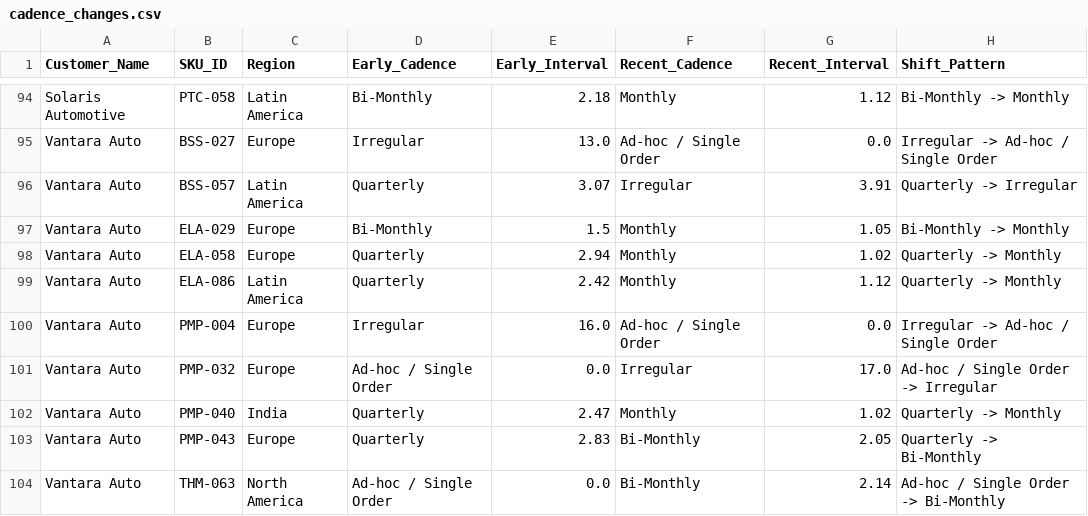
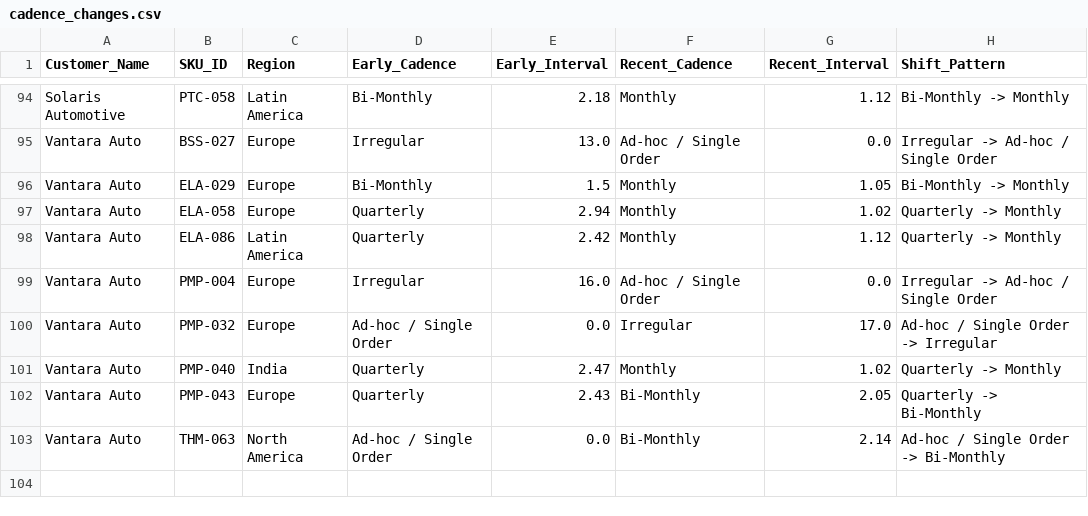
Before and after one commit to pkprajapati7402/mks-hackathon, a CSV file: reports/cadence_changes.csv, drawn as a sheet; only a part is shown, gaps mark what is left out.

```diff
--- a/reports/cadence_changes.csv
+++ b/reports/cadence_changes.csv
@@ -95,3 +95,2 @@ Solaris Automotive,PTC-058,Latin America,Bi-Monthly,2.18,Monthly,1.12,Bi-Monthly
 Vantara Auto,BSS-027,Europe,Irregular,13.0,Ad-hoc / Single Order,0.0,Irregular -> Ad-hoc / Single Order
-Vantara Auto,BSS-057,Latin America,Quarterly,3.07,Irregular,3.91,Quarterly -> Irregular
 Vantara Auto,ELA-029,Europe,Bi-Monthly,1.5,Monthly,1.05,Bi-Monthly -> Monthly
@@ -102,3 +101,3 @@ Vantara Auto,PMP-032,Europe,Ad-hoc / Single Order,0.0,Irregular,17.0,Ad-hoc / Si
 Vantara Auto,PMP-040,India,Quarterly,2.47,Monthly,1.02,Quarterly -> Monthly
-Vantara Auto,PMP-043,Europe,Quarterly,2.83,Bi-Monthly,2.05,Quarterly -> Bi-Monthly
+Vantara Auto,PMP-043,Europe,Quarterly,2.43,Bi-Monthly,2.05,Quarterly -> Bi-Monthly
 Vantara Auto,THM-063,North America,Ad-hoc / Single Order,0.0,Bi-Monthly,2.14,Ad-hoc / Single Order -> Bi-Monthly
```
Also changed, not shown: outputs/abc_xyz_inventory.csv, outputs/backtest_metrics.csv, 33 other files.
